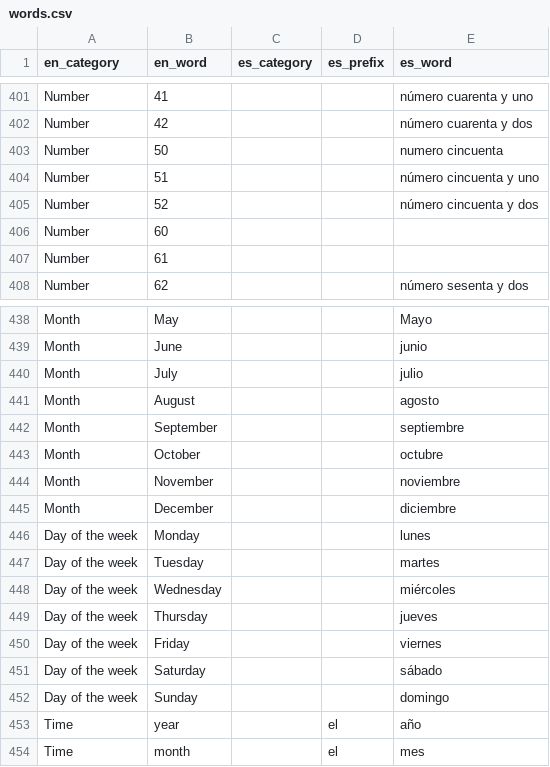
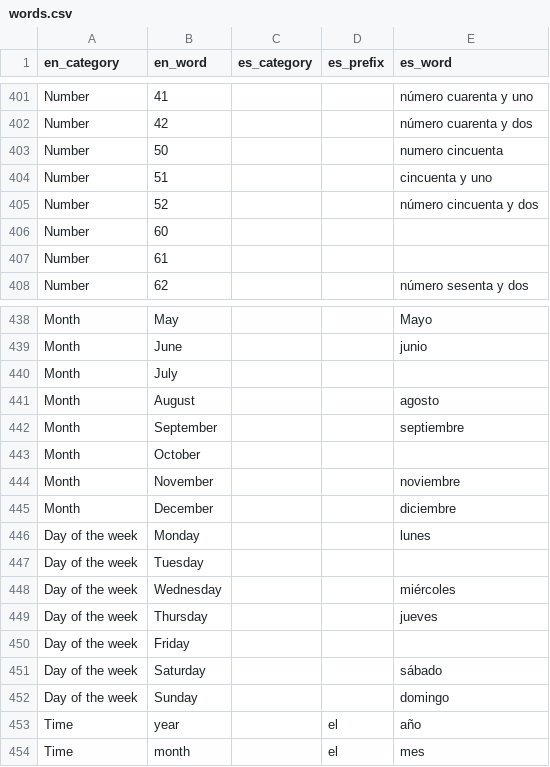
Before and after one commit to eobrain/mergi, a CSV file: data/words.csv, drawn as a sheet; only a part is shown, gaps mark what is left out.

Commit message:
Remove words for which Search does not find good images.

```diff
--- a/data/words.csv
+++ b/data/words.csv
@@ -403,3 +403,3 @@ Number,42,,,número cuarenta y dos,
 Number,50,,,numero cincuenta,
-Number,51,,,número cincuenta y uno,
+Number,51,,,cincuenta y uno,
 Number,52,,,número cincuenta y dos,
@@ -439,6 +439,6 @@ Month,May,,,Mayo,
 Month,June,,,junio,
-Month,July,,,julio,
+Month,July,,,,
 Month,August,,,agosto,
 Month,September,,,septiembre,
-Month,October,,,octubre,
+Month,October,,,,
 Month,November,,,noviembre,
@@ -446,6 +446,6 @@ Month,December,,,diciembre,
 Day of the week,Monday,,,lunes,
-Day of the week,Tuesday,,,martes,
+Day of the week,Tuesday,,,,
 Day of the week,Wednesday,,,miércoles,
 Day of the week,Thursday,,,jueves,
-Day of the week,Friday,,,viernes,
+Day of the week,Friday,,,,
 Day of the week,Saturday,,,sábado,
```
Also changed, not shown: 1 other file.
